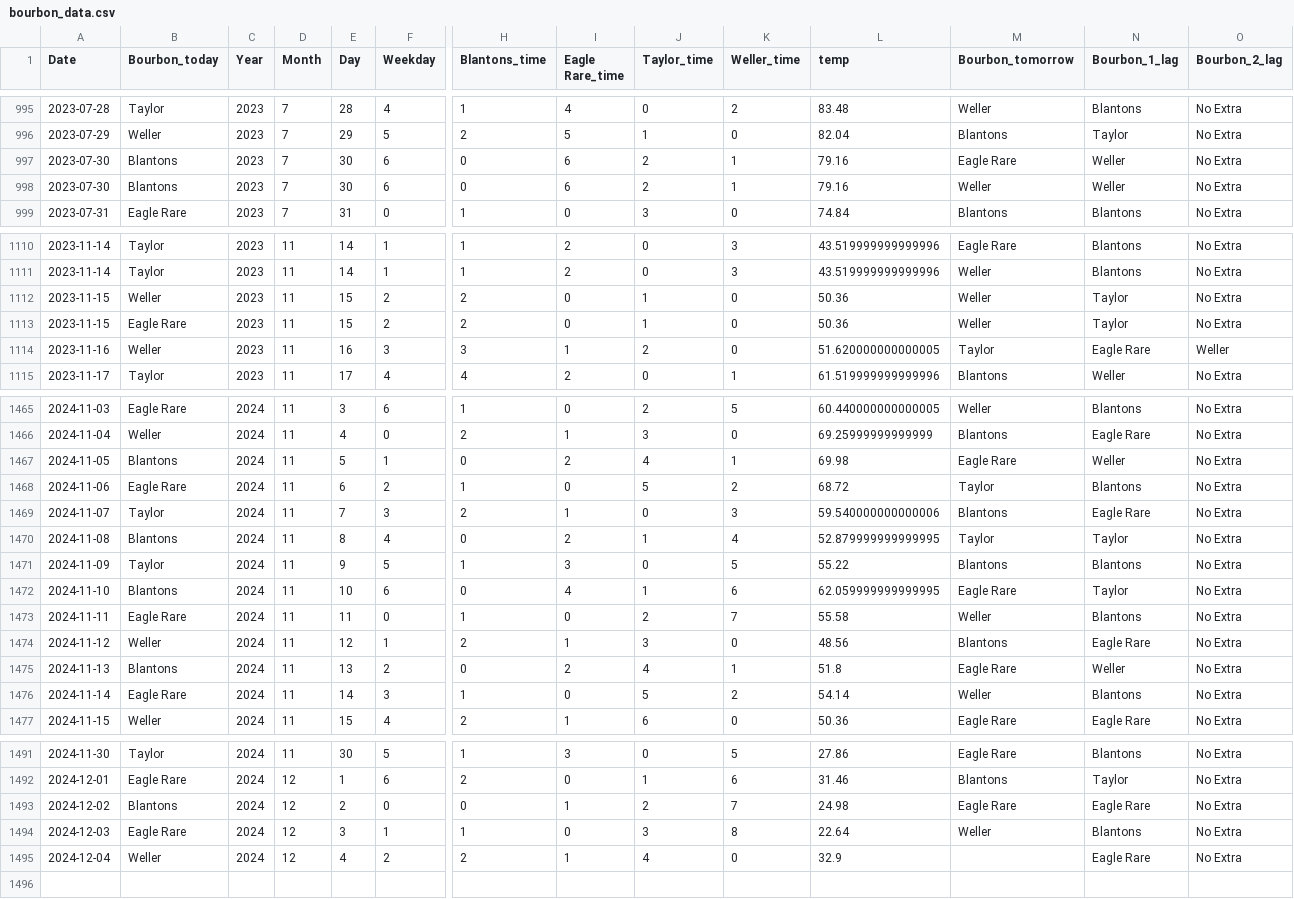
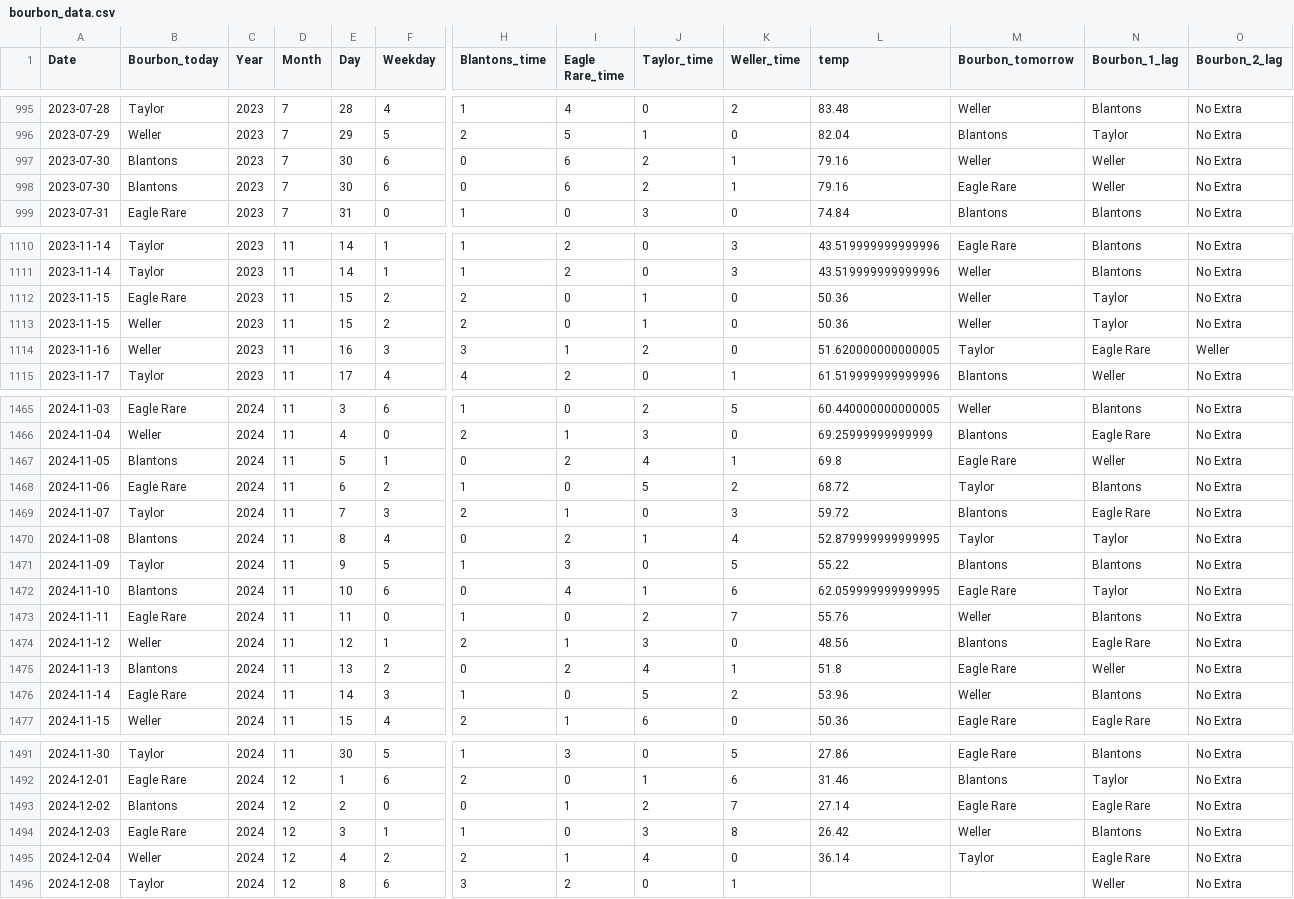
Before and after one commit to treywood10/BTB_Project, a CSV file: bourbon_data.csv, drawn as a sheet; only a part is shown, gaps mark what is left out; rows hold the shown columns only; the diff names each change by its address in the sheet, - before the commit and + after, or states it on an @@ line.

```diff
--- a/bourbon_data.csv
+++ b/bourbon_data.csv
@@ row 998 moved to row 997: 2023-07-30 @@
@@ row 1113 moved to row 1112: 2023-11-15 @@
-L1467 (temp): 69.98
+L1467 (temp): 69.8
-L1469 (temp): 59.540000000000006
+L1469 (temp): 59.72
-L1473 (temp): 55.58
+L1473 (temp): 55.76
-L1476 (temp): 54.14
+L1476 (temp): 53.96
-L1493 (temp): 24.98
+L1493 (temp): 27.14
-L1494 (temp): 22.64
+L1494 (temp): 26.42
-L1495 (temp): 32.9
+L1495 (temp): 36.14
-M1495 (Bourbon_tomorrow): (empty)
+M1495 (Bourbon_tomorrow): Taylor
+row 1496: 2024-12-08 | Taylor | 2024 | 12 | 8 | 6 | 3 | 2 | 0 | 1 |  |  | Weller | No Extra
```
Also changed, not shown: historical_model_comparisons.csv, 3 other files.
